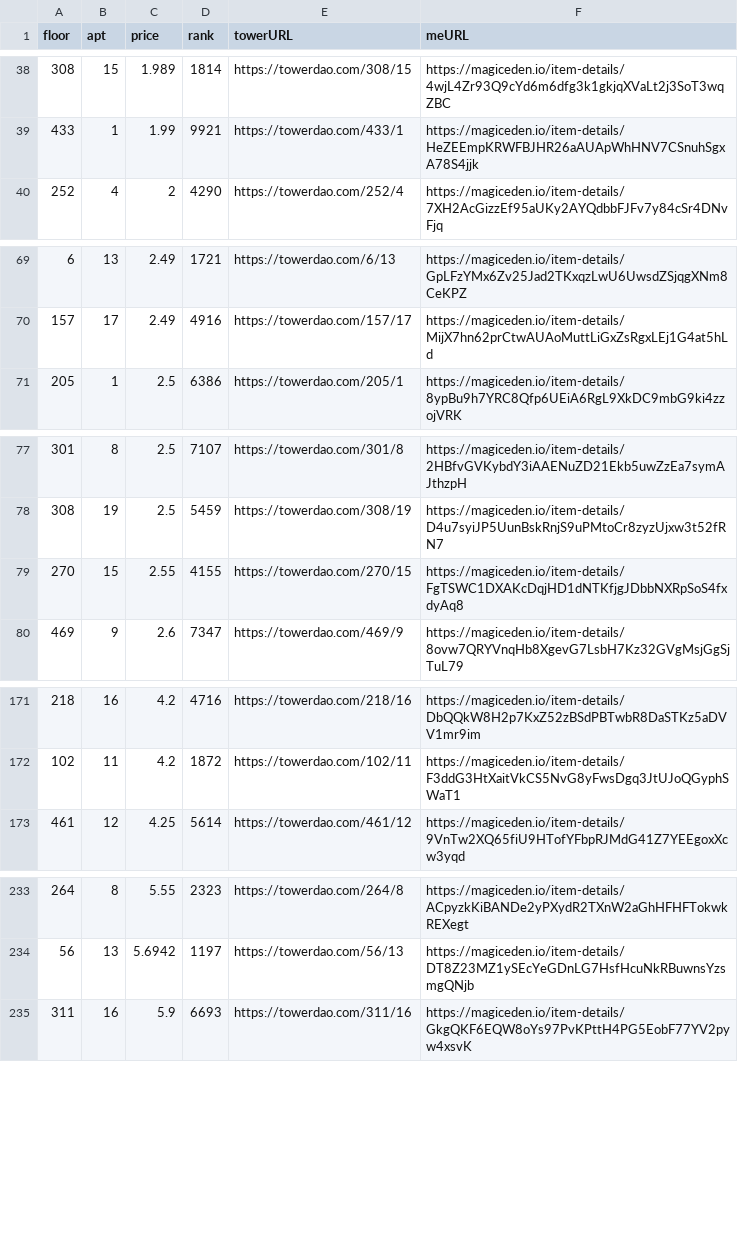
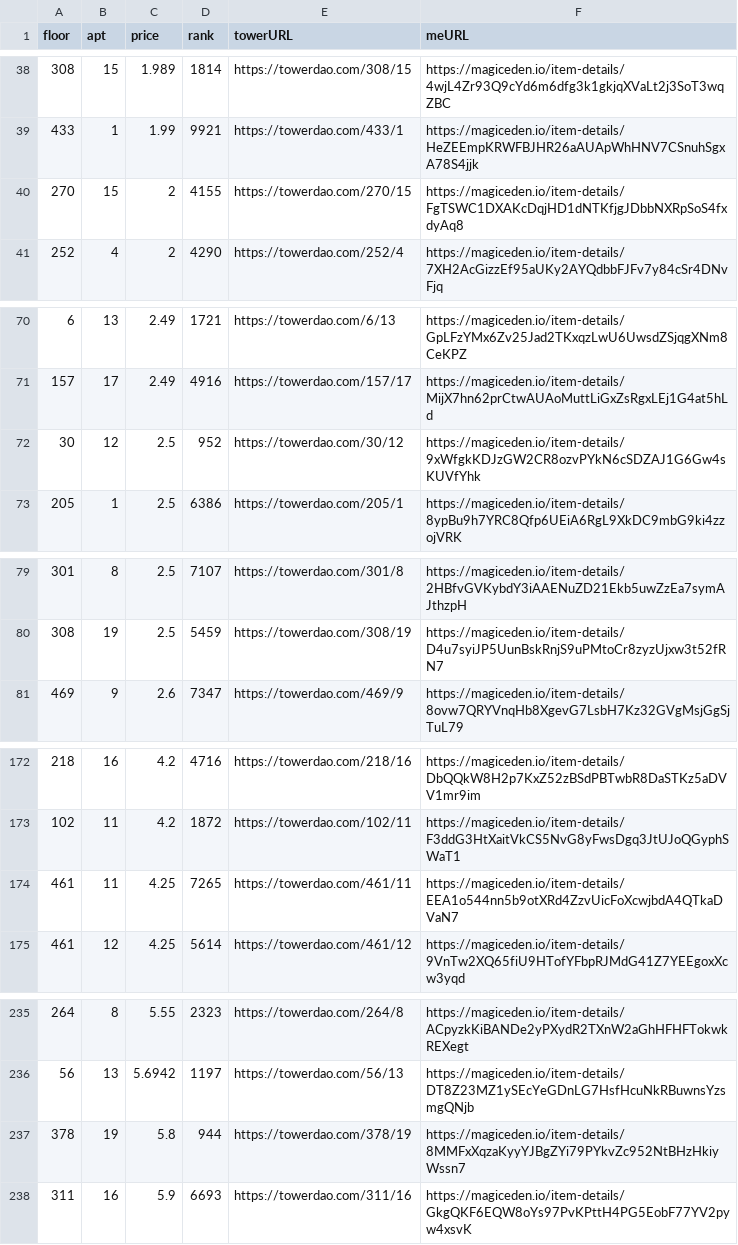
Before and after one commit to braposo/thetower-monitor, a CSV file: data-magiceden.csv, drawn as a sheet; only a part is shown, gaps mark what is left out.

Commit message:
Flat: latest data (2021-11-29T02:03:10.668Z) {   "date": "2021-11-29T02:03:10.668Z",   "files": [     {       "name": "data-magiceden.csv",       "deltaBytes": 366,       "source": "https://api-mainnet.magiceden.io/rpc/getListedNFTsByQuery?q=%7B%22%24match%22%3A%7B%22collectionSymbol%22%3A%22the_tower%22%7D%2C%22%24sort%22%3A%7B%22takerAmount%22%3A1%2C%22createdAt%22%3A-1%7D%7D"     },     {       "name": "data-solanart.csv",       "deltaBytes": -246,       "source": "https://qzlsklfacc.medianetwork.cloud/nft_for_sale?collection=thetower"     }   ] }

```diff
--- a/data-magiceden.csv
+++ b/data-magiceden.csv
@@ -39,2 +39,3 @@ floor,apt,price,rank,towerURL,meURL
 433,1,1.99,9921,https://towerdao.com/433/1,https://magiceden.io/item-details/HeZEEmpKRWFBJHR26aAUApWhHNV7CSnuhSgxA78S4jjk
+270,15,2,4155,https://towerdao.com/270/15,https://magiceden.io/item-details/FgTSWC1DXAKcDqjHD1dNTKfjgJDbbNXRpSoS4fxdyAq8
 252,4,2,4290,https://towerdao.com/252/4,https://magiceden.io/item-details/7XH2AcGizzEf95aUKy2AYQdbbFJFv7y84cSr4DNvFjq
@@ -70,2 +71,3 @@ floor,apt,price,rank,towerURL,meURL
 157,17,2.49,4916,https://towerdao.com/157/17,https://magiceden.io/item-details/MijX7hn62prCtwAUAoMuttLiGxZsRgxLEj1G4at5hLd
+30,12,2.5,952,https://towerdao.com/30/12,https://magiceden.io/item-details/9xWfgkKDJzGW2CR8ozvPYkN6cSDZAJ1G6Gw4sKUVfYhk
 205,1,2.5,6386,https://towerdao.com/205/1,https://magiceden.io/item-details/8ypBu9h7YRC8Qfp6UEiA6RgL9XkDC9mbG9ki4zzojVRK
@@ -78,3 +80,2 @@ floor,apt,price,rank,towerURL,meURL
 308,19,2.5,5459,https://towerdao.com/308/19,https://magiceden.io/item-details/D4u7syiJP5UunBskRnjS9uPMtoCr8zyzUjxw3t52fRN7
-270,15,2.55,4155,https://towerdao.com/270/15,https://magiceden.io/item-details/FgTSWC1DXAKcDqjHD1dNTKfjgJDbbNXRpSoS4fxdyAq8
 469,9,2.6,7347,https://towerdao.com/469/9,https://magiceden.io/item-details/8ovw7QRYVnqHb8XgevG7LsbH7Kz32GVgMsjGgSjTuL79
@@ -172,2 +173,3 @@ floor,apt,price,rank,towerURL,meURL
 102,11,4.2,1872,https://towerdao.com/102/11,https://magiceden.io/item-details/F3ddG3HtXaitVkCS5NvG8yFwsDgq3JtUJoQGyphSWaT1
+461,11,4.25,7265,https://towerdao.com/461/11,https://magiceden.io/item-details/EEA1o544nn5b9otXRd4ZzvUicFoXcwjbdA4QTkaDVaN7
 461,12,4.25,5614,https://towerdao.com/461/12,https://magiceden.io/item-details/9VnTw2XQ65fiU9HTofYFbpRJMdG41Z7YEEgoxXcw3yqd
@@ -234,2 +236,3 @@ floor,apt,price,rank,towerURL,meURL
 56,13,5.6942,1197,https://towerdao.com/56/13,https://magiceden.io/item-details/DT8Z23MZ1ySEcYeGDnLG7HsfHcuNkRBuwnsYzsmgQNjb
+378,19,5.8,944,https://towerdao.com/378/19,https://magiceden.io/item-details/8MMFxXqzaKyyYJBgZYi79PYkvZc952NtBHzHkiyWssn7
 311,16,5.9,6693,https://towerdao.com/311/16,https://magiceden.io/item-details/GkgQKF6EQW8oYs97PvKPttH4PG5EobF77YV2pyw4xsvK
```
Also changed, not shown: data-solanart.csv.
